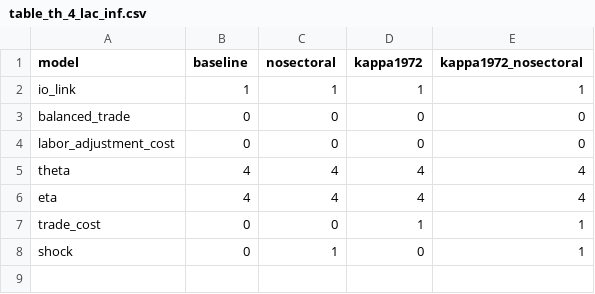
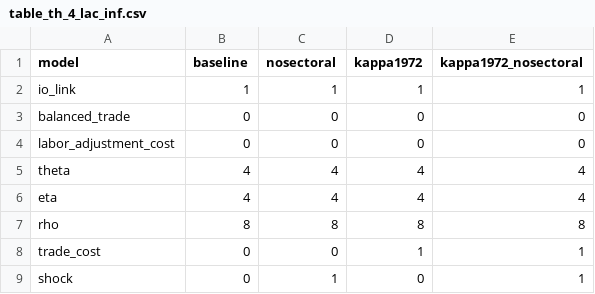
Before and after one commit to ceumicrodata/impvol, a CSV file: model_specifications/table_th_4_lac_inf.csv, drawn as a sheet; the diff names each change by its address in the sheet, - before the commit and + after, or states it on an @@ line.

Commit message:
rho ces paramter included in the parameter table

```diff
--- a/model_specifications/table_th_4_lac_inf.csv
+++ b/model_specifications/table_th_4_lac_inf.csv
+row 7: rho | 8 | 8 | 8 | 8
```
